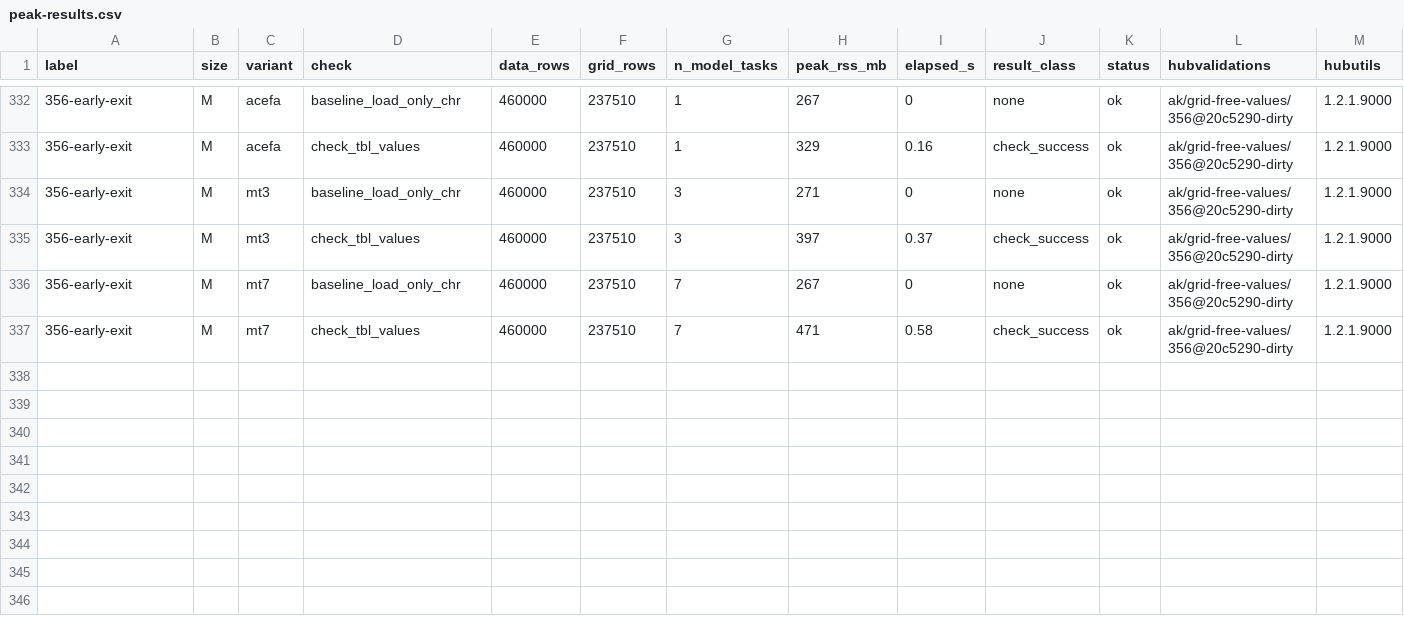
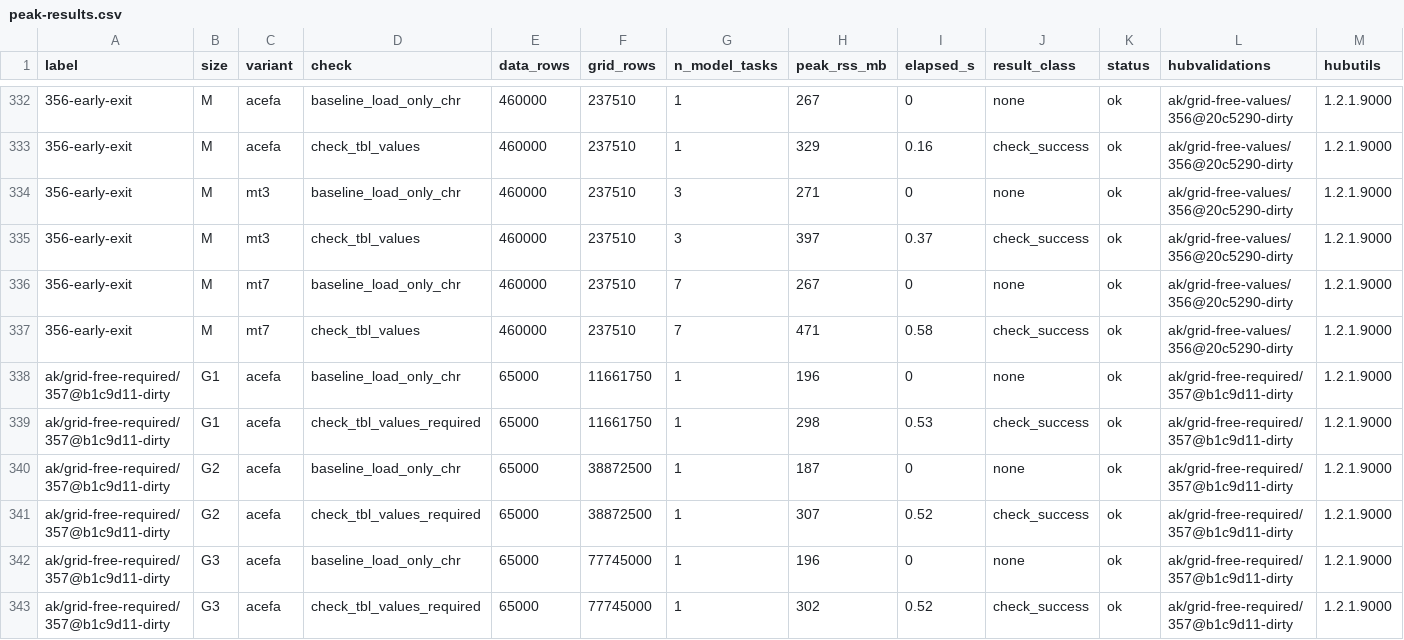
Before and after one commit to hubverse-org/hubValidations, a CSV file: _benchmark/peak-results.csv, drawn as a sheet; only a part is shown, gaps mark what is left out; rows hold the shown columns only; the diff names each change by its address in the sheet, - before the commit and + after, or states it on an @@ line.

```diff
--- a/_benchmark/peak-results.csv
+++ b/_benchmark/peak-results.csv
+row 338: ak/grid-free-required/357@b1c9d11-dirty | G1 | acefa | baseline_load_only_chr | 65000 | 11661750 | 1 | 196 | 0 | none | ok | ak/grid-free-required/357@b1c9d11-dirty | 1.2.1.9000
+row 339: ak/grid-free-required/357@b1c9d11-dirty | G1 | acefa | check_tbl_values_required | 65000 | 11661750 | 1 | 298 | 0.53 | check_success | ok | ak/grid-free-required/357@b1c9d11-dirty | 1.2.1.9000
+row 340: ak/grid-free-required/357@b1c9d11-dirty | G2 | acefa | baseline_load_only_chr | 65000 | 38872500 | 1 | 187 | 0 | none | ok | ak/grid-free-required/357@b1c9d11-dirty | 1.2.1.9000
+row 341: ak/grid-free-required/357@b1c9d11-dirty | G2 | acefa | check_tbl_values_required | 65000 | 38872500 | 1 | 307 | 0.52 | check_success | ok | ak/grid-free-required/357@b1c9d11-dirty | 1.2.1.9000
+row 342: ak/grid-free-required/357@b1c9d11-dirty | G3 | acefa | baseline_load_only_chr | 65000 | 77745000 | 1 | 196 | 0 | none | ok | ak/grid-free-required/357@b1c9d11-dirty | 1.2.1.9000
+row 343: ak/grid-free-required/357@b1c9d11-dirty | G3 | acefa | check_tbl_values_required | 65000 | 77745000 | 1 | 302 | 0.52 | check_success | ok | ak/grid-free-required/357@b1c9d11-dirty | 1.2.1.9000
```
Also changed, not shown: 3 other files.
